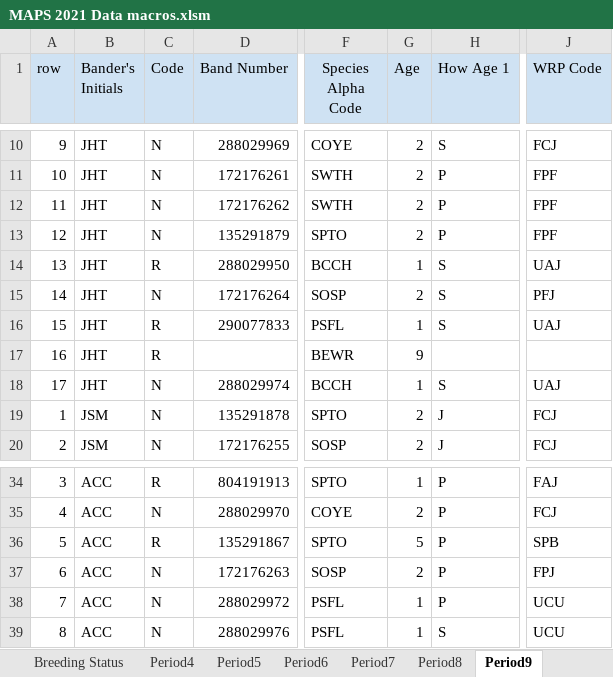
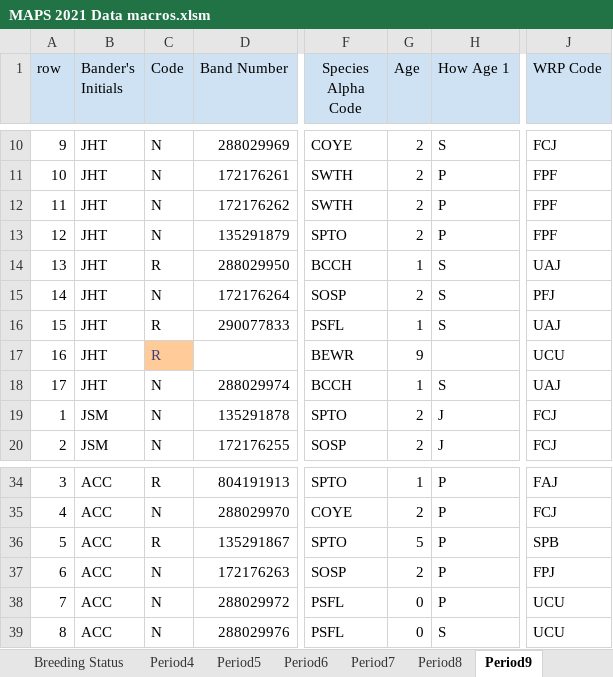
Before and after one commit to ndswecker/MORS_MAPS_2021, an Excel workbook: Data_Sheet_SpreadSheets/MAPS 2021 Data macros.xlsm, sheet Period9, drawn as a sheet; only a part is shown, gaps mark what is left out; values as stored, in another font and other column widths than the file's, no borders; the diff names each change by its address in the sheet, - before the commit and + after, or states it on an @@ line.

```diff
--- a/Data_Sheet_SpreadSheets/MAPS 2021 Data macros.xlsm (sheet Period9)
+++ b/Data_Sheet_SpreadSheets/MAPS 2021 Data macros.xlsm (sheet Period9)
@@ C17 fill: none → #FFCC99, text colour: black → #3F3F76 @@
-J17 (WRP Code): (empty)
+J17 (WRP Code): UCU
-G38:G39 (Age): 1
+G38:G39 (Age): 0
```
Also changed, not shown: sheet CombinedInExcel, sheet Period5, sheet Period4, sheet Period10, sheet Period7, sheet Period8, 1 more sheet, 1 other file.
